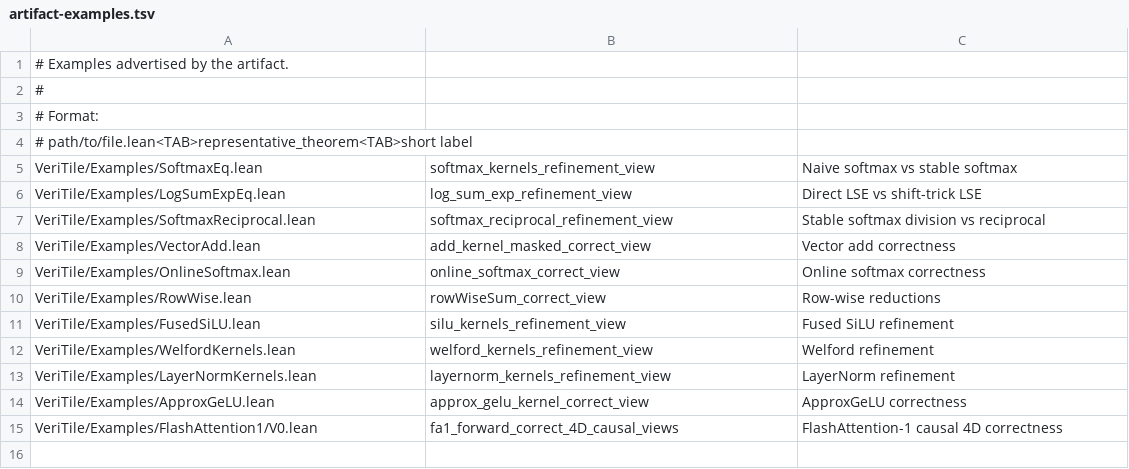
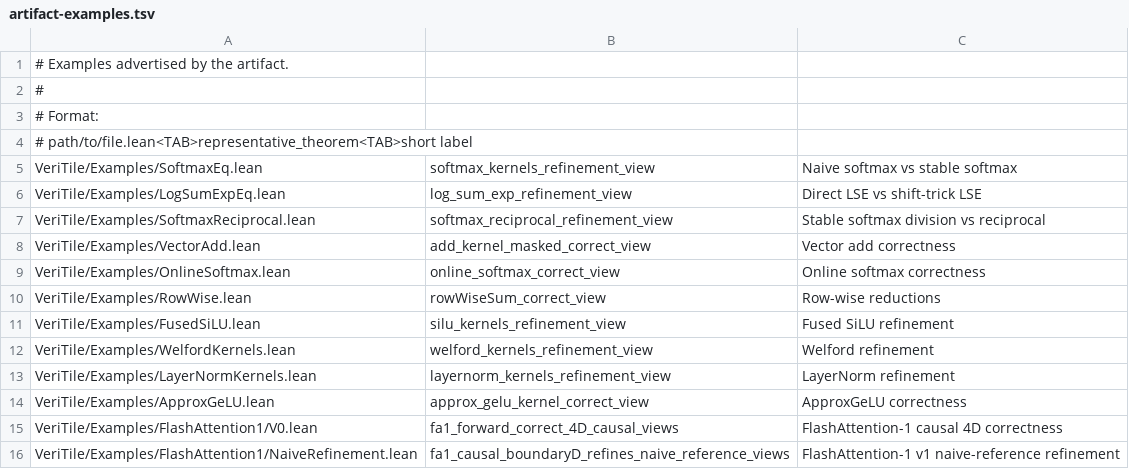
Before and after one commit to VeriInfra-Lab/VeriTile, a TSV file: scripts/artifact-examples.tsv, drawn as a sheet; the diff names each change by its address in the sheet, - before the commit and + after, or states it on an @@ line.

Commit message:
Add FA1 naive reference refinement surface

```diff
--- a/scripts/artifact-examples.tsv
+++ b/scripts/artifact-examples.tsv
+row 16: VeriTile/Examples/FlashAttention1/NaiveRefinement.lean | fa1_causal_boundaryD_refines_naive_reference_views | FlashAttention-1 v1 naive-reference refinement
```
Also changed, not shown: 6 other files.
